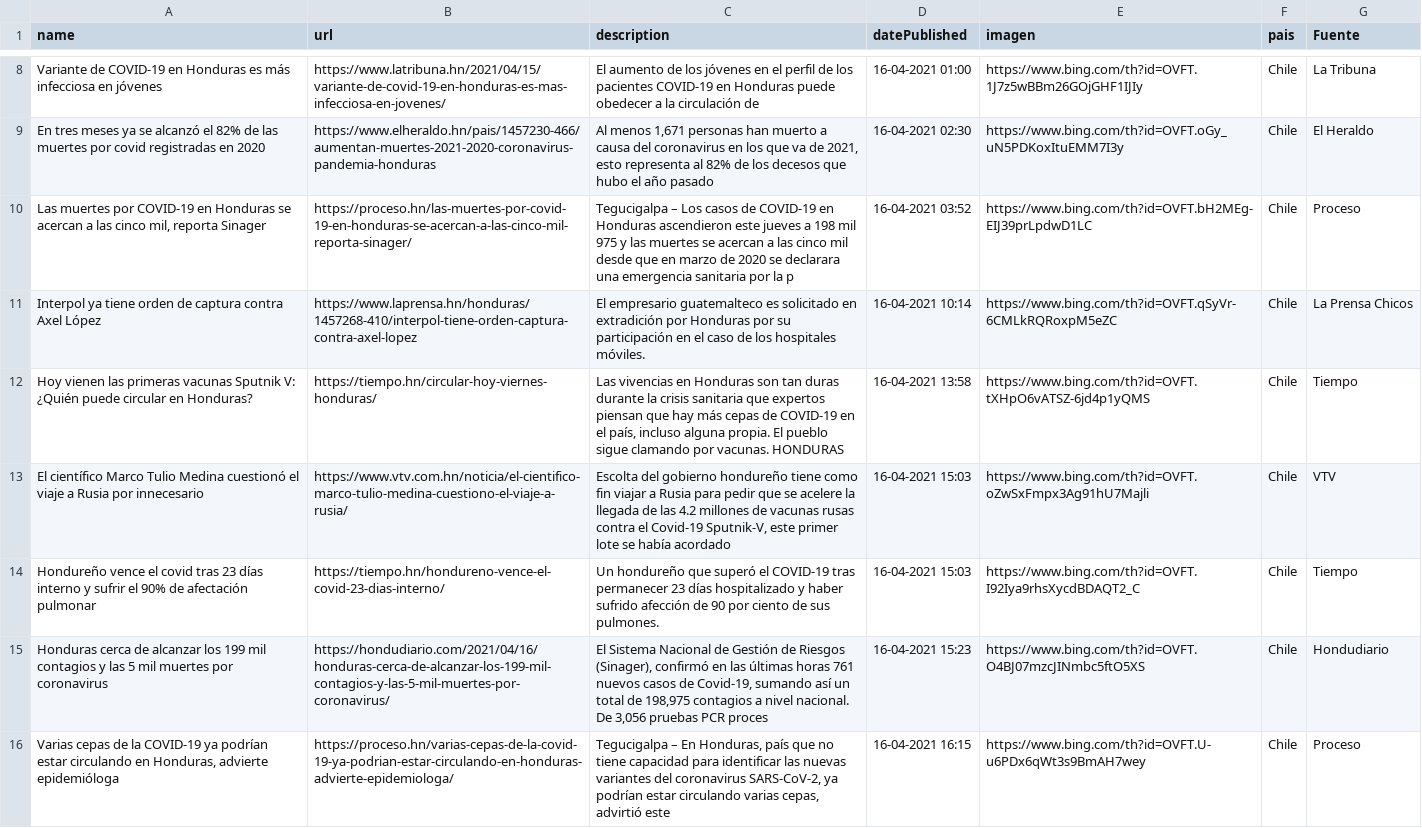
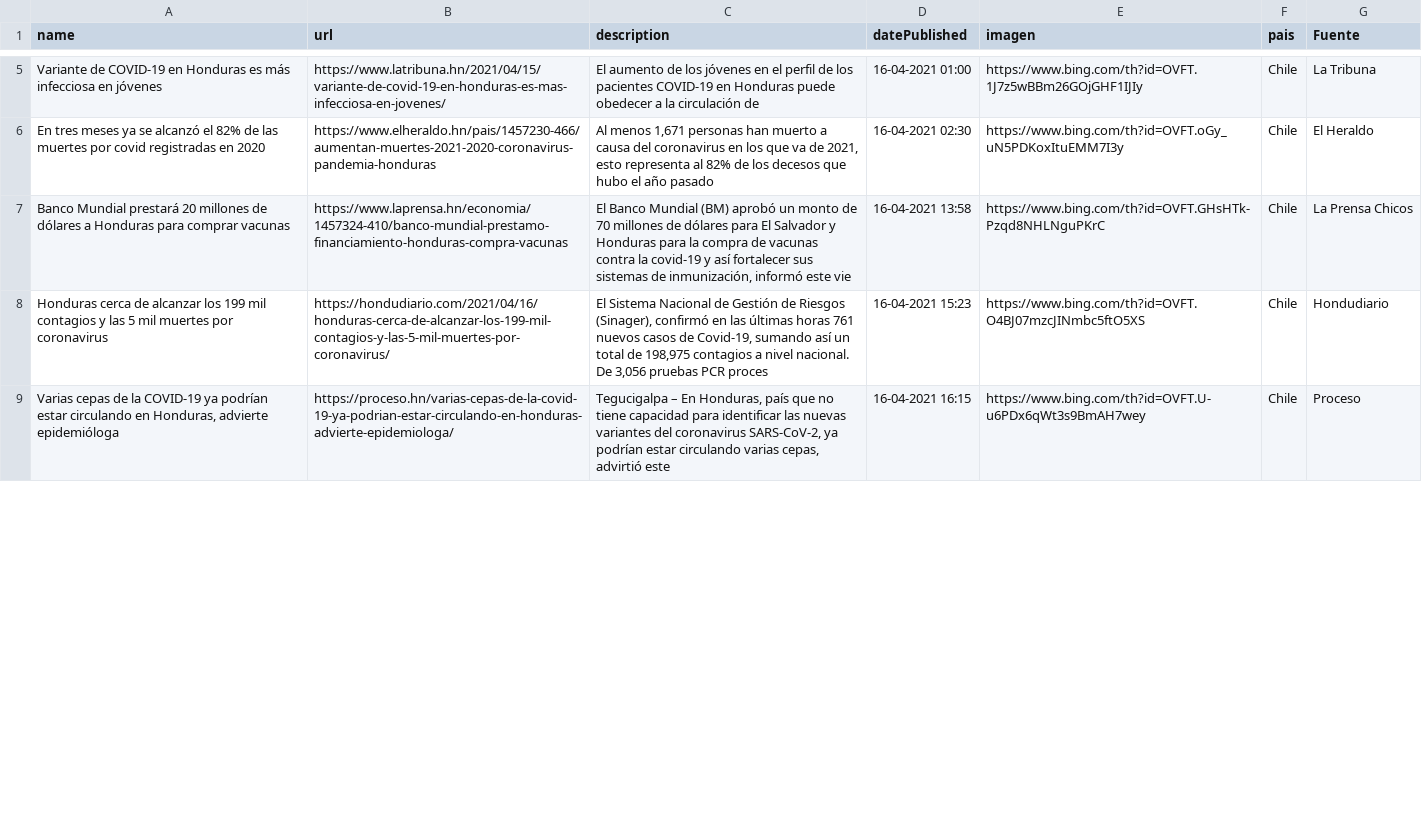
Before and after one commit to Sud-Austral/Datos_Honduras, a CSV file: Bing/News/Honduras.csv, drawn as a sheet; only a part is shown, gaps mark what is left out; the diff covers the shown part only.

```diff
--- a/Bing/News/Honduras.csv
+++ b/Bing/News/Honduras.csv
@@ -9,7 +6,3 @@ Variante de COVID-19 en Honduras es más infecciosa en jóvenes,https://www.latr
 En tres meses ya se alcanzó el 82% de las muertes por covid registradas en 2020,https://www.elheraldo.hn/pais/1457230-466/aumentan-muertes-2021-2020-coronavirus-pandemia-honduras,"Al menos 1,671 personas han muerto a causa del coronavirus en los que va de 2021, esto representa al 82% de los decesos que hubo el año pasado",16-04-2021 02:30,https://www.bing.com/th?id=OVFT.oGy_uN5PDKoxItuEMM7I3y,Chile,El Heraldo
-"Las muertes por COVID-19 en Honduras se acercan a las cinco mil, reporta Sinager",https://proceso.hn/las-muertes-por-covid-19-en-honduras-se-acercan-a-las-cinco-mil-reporta-sinager/,Tegucigalpa – Los casos de COVID-19 en Honduras ascendieron este jueves a 198 mil 975 y las muertes se acercan a las cinco mil desde que en marzo de 2020 se declarara una emergencia sanitaria por la p,16-04-2021 03:52,https://www.bing.com/th?id=OVFT.bH2MEg-EIJ39prLpdwD1LC,Chile,Proceso
-Interpol ya tiene orden de captura contra Axel López,https://www.laprensa.hn/honduras/1457268-410/interpol-tiene-orden-captura-contra-axel-lopez,El empresario guatemalteco es solicitado en extradición por Honduras por su participación en el caso de los hospitales móviles.,16-04-2021 10:14,https://www.bing.com/th?id=OVFT.qSyVr-6CMLkRQRoxpM5eZC,Chile,La Prensa Chicos
-Hoy vienen las primeras vacunas Sputnik V: ¿Quién puede circular en Honduras?,https://tiempo.hn/circular-hoy-viernes-honduras/,"Las vivencias en Honduras son tan duras durante la crisis sanitaria que expertos piensan que hay más cepas de COVID-19 en el país, incluso alguna propia. El pueblo sigue clamando por vacunas. HONDURAS",16-04-2021 13:58,https://www.bing.com/th?id=OVFT.tXHpO6vATSZ-6jd4p1yQMS,Chile,Tiempo
-El científico Marco Tulio Medina cuestionó el viaje a Rusia por innecesario,https://www.vtv.com.hn/noticia/el-cientifico-marco-tulio-medina-cuestiono-el-viaje-a-rusia/,"Escolta del gobierno hondureño tiene como fin viajar a Rusia para pedir que se acelere la llegada de las 4.2 millones de vacunas rusas contra el Covid-19 Sputnik-V, este primer lote se había acordado",16-04-2021 15:03,https://www.bing.com/th?id=OVFT.oZwSxFmpx3Ag91hU7Majli,Chile,VTV
-Hondureño vence el covid tras 23 días interno y sufrir el 90% de afectación pulmonar,https://tiempo.hn/hondureno-vence-el-covid-23-dias-interno/,Un hondureño que superó el COVID-19 tras permanecer 23 días hospitalizado y haber sufrido afección de 90 por ciento de sus pulmones.,16-04-2021 15:03,https://www.bing.com/th?id=OVFT.I92Iya9rhsXycdBDAQT2_C,Chile,Tiempo
+Banco Mundial prestará 20 millones de dólares a Honduras para comprar vacunas,https://www.laprensa.hn/economia/1457324-410/banco-mundial-prestamo-financiamiento-honduras-compra-vacunas,"El Banco Mundial (BM) aprobó un monto de 70 millones de dólares para El Salvador y Honduras para la compra de vacunas contra la covid-19 y así fortalecer sus sistemas de inmunización, informó este vie",16-04-2021 13:58,https://www.bing.com/th?id=OVFT.GHsHTk-Pzqd8NHLNguPKrC,Chile,La Prensa Chicos
 Honduras cerca de alcanzar los 199 mil contagios y las 5 mil muertes por coronavirus,https://hondudiario.com/2021/04/16/honduras-cerca-de-alcanzar-los-199-mil-contagios-y-las-5-mil-muertes-por-coronavirus/,"El Sistema Nacional de Gestión de Riesgos (Sinager), confirmó en las últimas horas 761 nuevos casos de Covid-19, sumando así un total de 198,975 contagios a nivel nacional. De 3,056 pruebas PCR proces",16-04-2021 15:23,https://www.bing.com/th?id=OVFT.O4BJ07mzcJINmbc5ftO5XS,Chile,Hondudiario
```
Also changed, not shown: 11 added rows, 4 removed rows and 10 edited cells elsewhere in this file.
